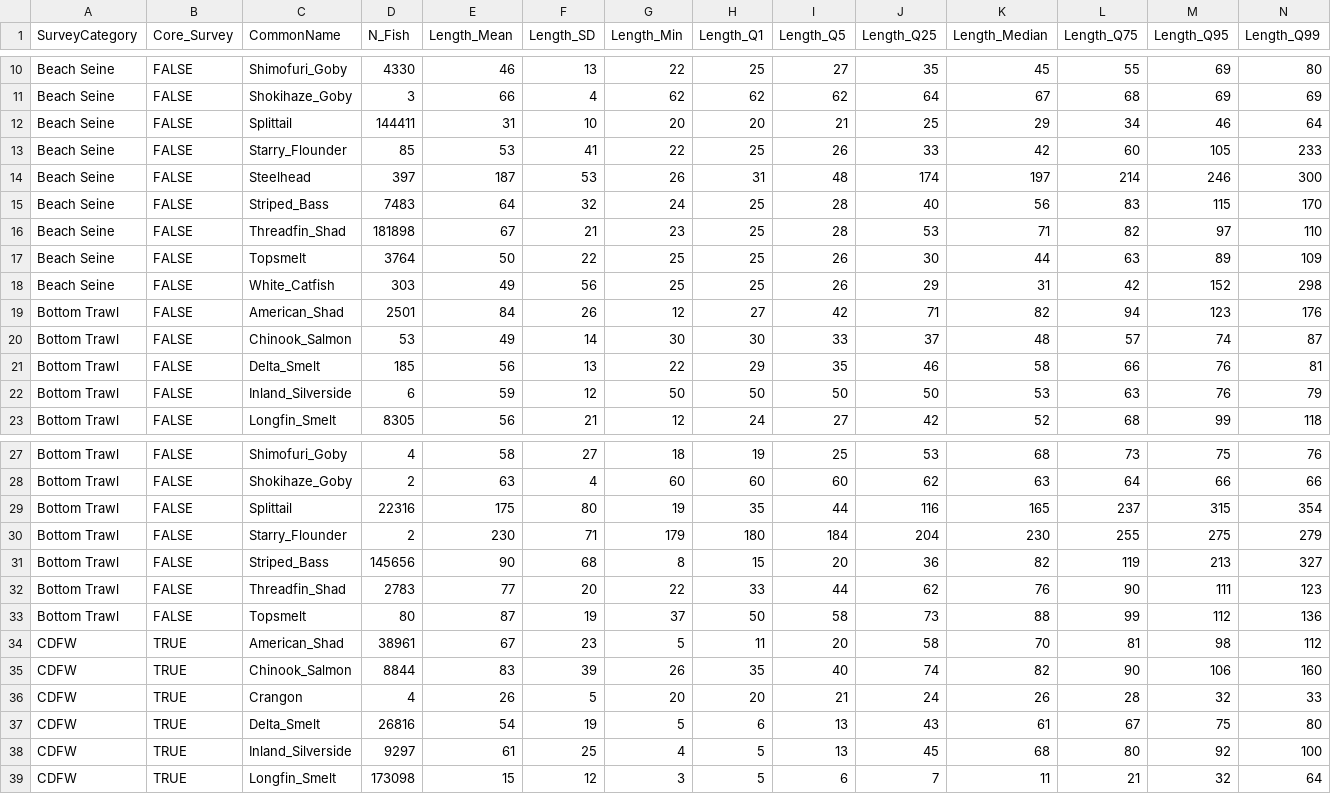
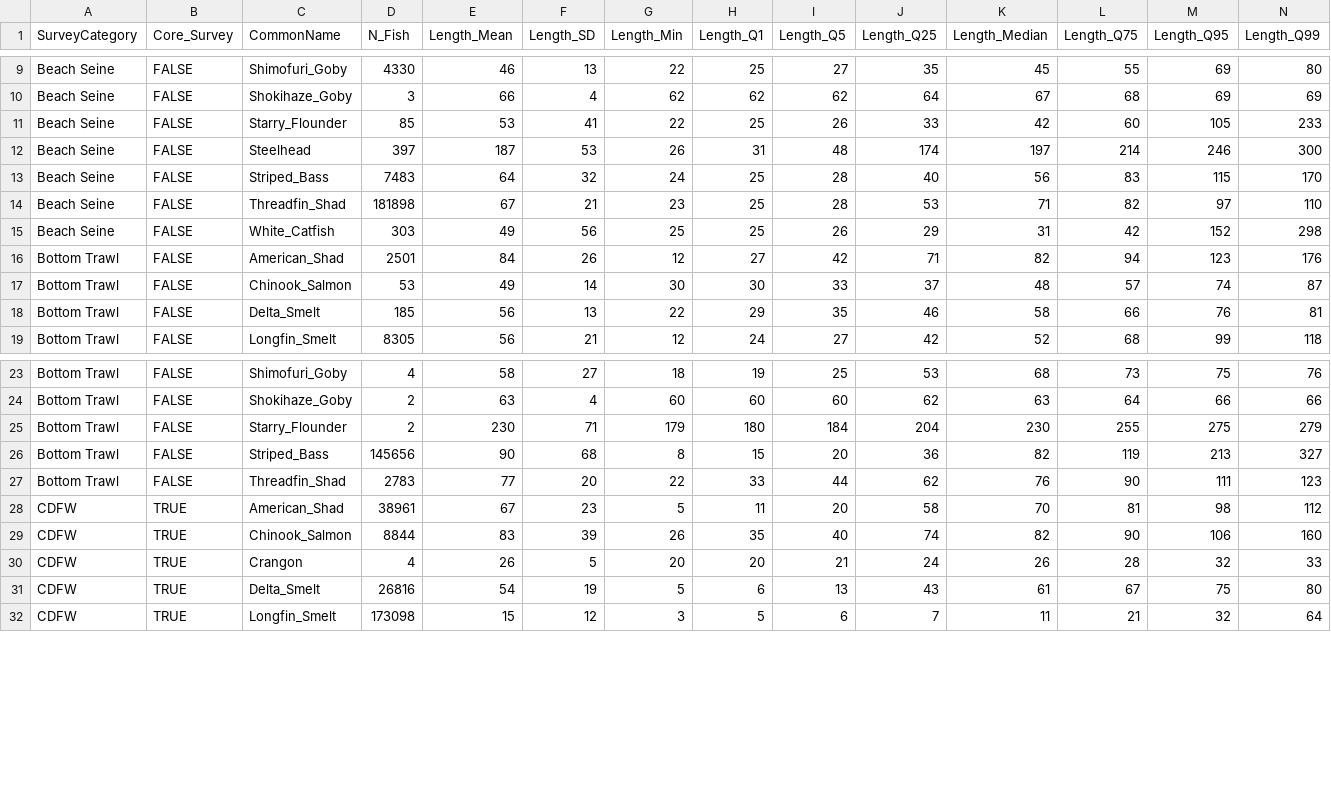
Before and after one commit to tillotsonm/pelagicsurveys, a CSV file: TemporaryOutputs/All Surveys Length Summary CDFW vs Others.csv, drawn as a sheet; only a part is shown, gaps mark what is left out; rows hold the shown columns only; the diff covers the shown part only; the diff names each change by its address in the sheet, - before the commit and + after, or states it on an @@ line.

```diff
--- a/TemporaryOutputs/All Surveys Length Summary CDFW vs Others.csv
+++ b/TemporaryOutputs/All Surveys Length Summary CDFW vs Others.csv
-row 12: Beach Seine | FALSE | Splittail | 144411 | 31 | 10 | 20 | 20 | 21 | 25 | 29 | 34 | 46 | 64
-row 17: Beach Seine | FALSE | Topsmelt | 3764 | 50 | 22 | 25 | 25 | 26 | 30 | 44 | 63 | 89 | 109
-row 22: Bottom Trawl | FALSE | Inland_Silverside | 6 | 59 | 12 | 50 | 50 | 50 | 50 | 53 | 63 | 76 | 79
-row 29: Bottom Trawl | FALSE | Splittail | 22316 | 175 | 80 | 19 | 35 | 44 | 116 | 165 | 237 | 315 | 354
-row 33: Bottom Trawl | FALSE | Topsmelt | 80 | 87 | 19 | 37 | 50 | 58 | 73 | 88 | 99 | 112 | 136
-row 38: CDFW | TRUE | Inland_Silverside | 9297 | 61 | 25 | 4 | 5 | 13 | 45 | 68 | 80 | 92 | 100
```
Also changed, not shown: 6 removed rows elsewhere in this file, 41 other files.
